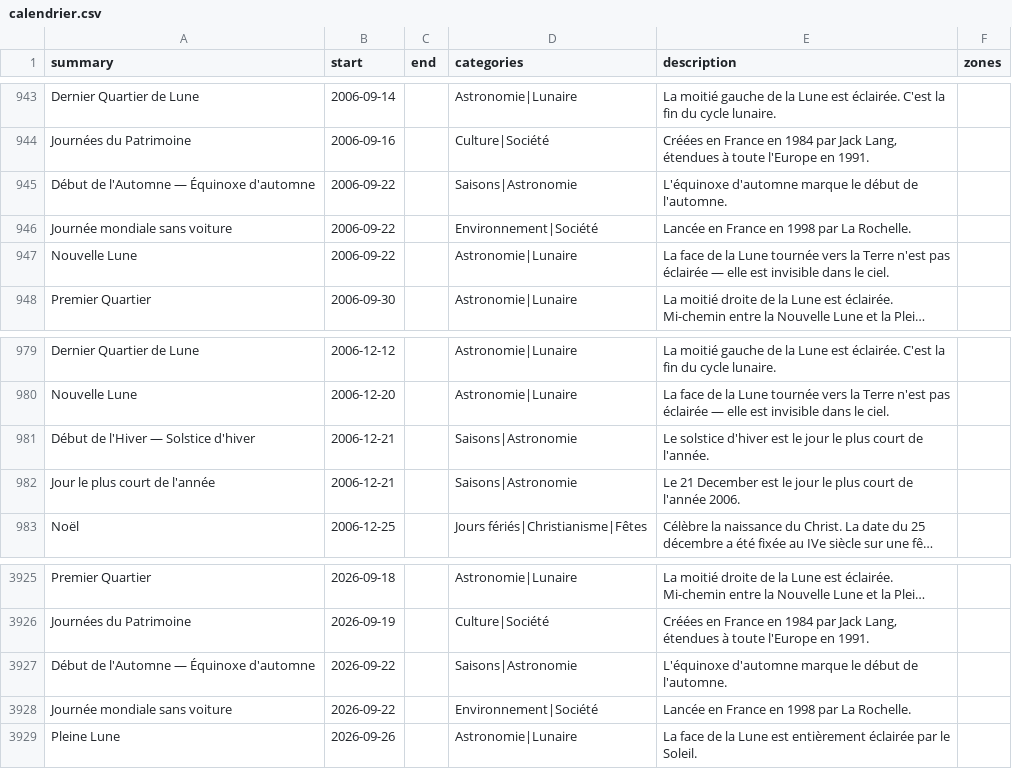
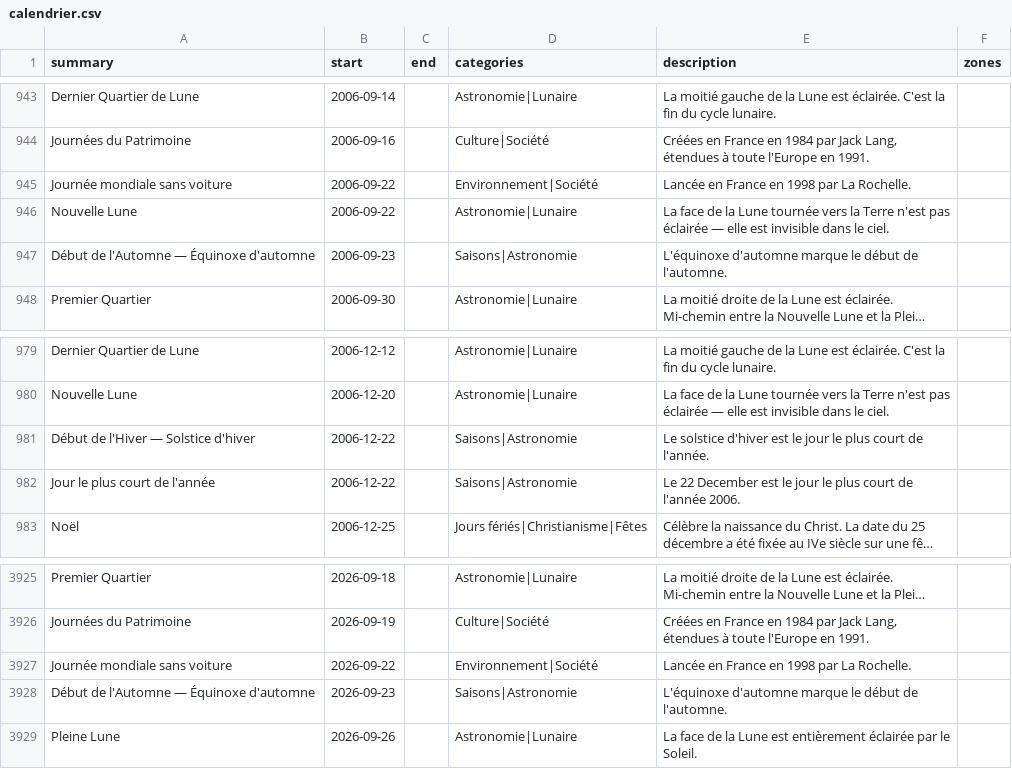
Before and after one commit to TiboTsr/calendrier-france-ics, a CSV file: calendrier.csv, drawn as a sheet; only a part is shown, gaps mark what is left out; long unchanged cells end in …; removed rows and columns are numbered as before the commit, all else as after; the diff names each change by its address in the sheet, - before the commit and + after, or states it on an @@ line.

```diff
--- a/calendrier.csv
+++ b/calendrier.csv
-row 945: Début de l'Automne — Équinoxe d'automne | 2006-09-22 |  | Saisons|Astronomie | L'équinoxe d'automne marque le début de l'automne.
+row 947: Début de l'Automne — Équinoxe d'automne | 2006-09-23 |  | Saisons|Astronomie | L'équinoxe d'automne marque le début de l'automne.
-B981:B982 (start): 2006-12-21
+B981:B982 (start): 2006-12-22
-E982 (description): Le 21 December est…
+E982 (description): Le 22 December est…
-row 3927: Début de l'Automne — Équinoxe d'automne | 2026-09-22 |  | Saisons|Astronomie | L'équinoxe d'automne marque le début de l'automne.
+row 3928: Début de l'Automne — Équinoxe d'automne | 2026-09-23 |  | Saisons|Astronomie | L'équinoxe d'automne marque le début de l'automne.
```
Also changed, not shown: 11 other files.
